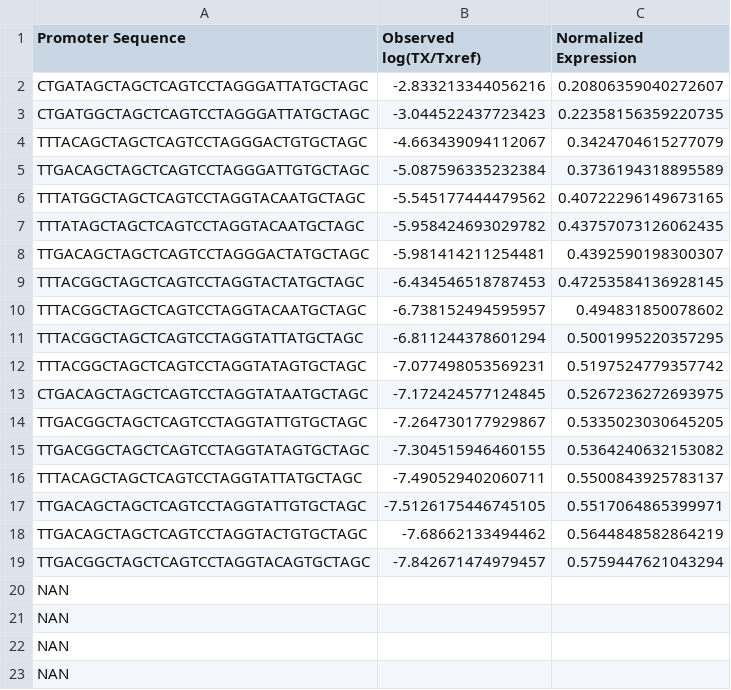
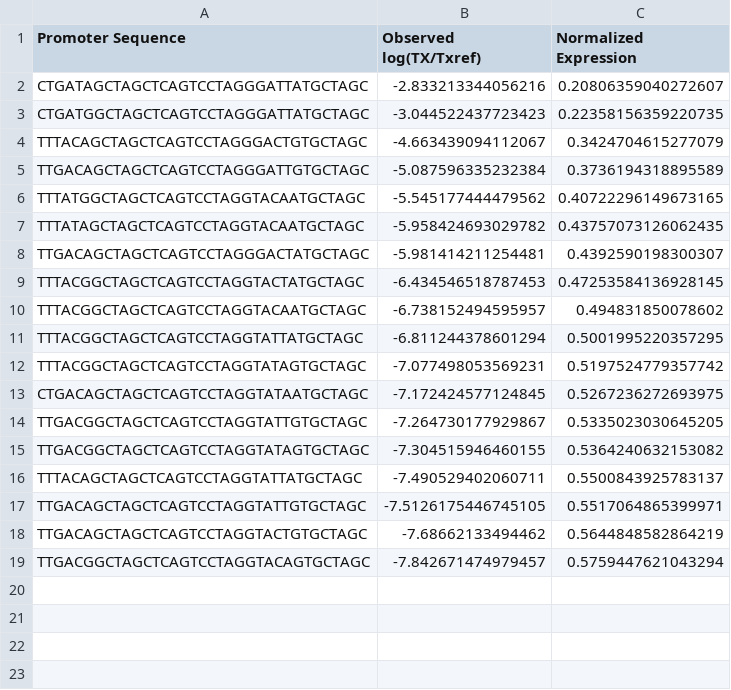
Before and after one commit to Rhys-sg/promoter-sequence-transcription-rates, a CSV file: v2/Data/Cross Validation/Anderson_Series.csv, drawn as a sheet.

```diff
--- a/v2/Data/Cross Validation/Anderson_Series.csv
+++ b/v2/Data/Cross Validation/Anderson_Series.csv
@@ -19,5 +19 @@ TTGACAGCTAGCTCAGTCCTAGGTACTGTGCTAGC,-7.68662133494462,0.5644848582864219
 TTGACGGCTAGCTCAGTCCTAGGTACAGTGCTAGC,-7.842671474979457,0.5759447621043294
-NAN,,
-NAN,,
-NAN,,
-NAN,,
```
Also changed, not shown: v2/Data/Cross Validation/De_Novo_Designs.csv, v2/Data/Cross Validation/Yu_et_al.csv, 5 other files.
